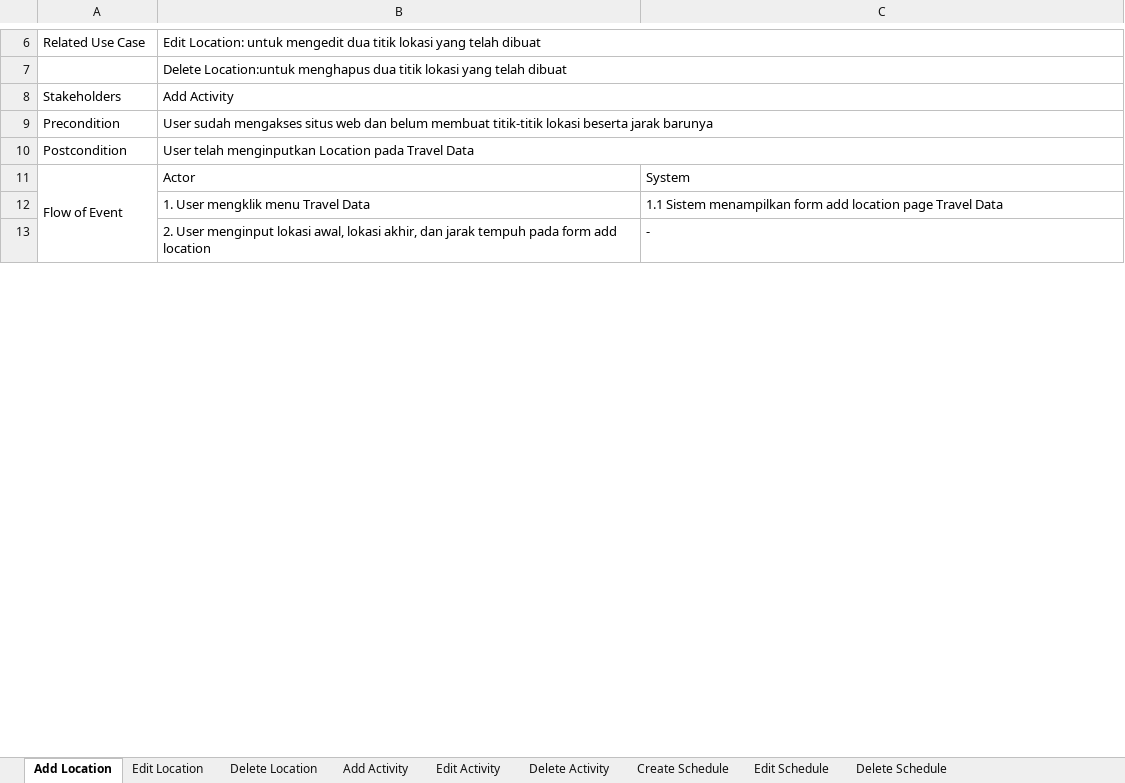
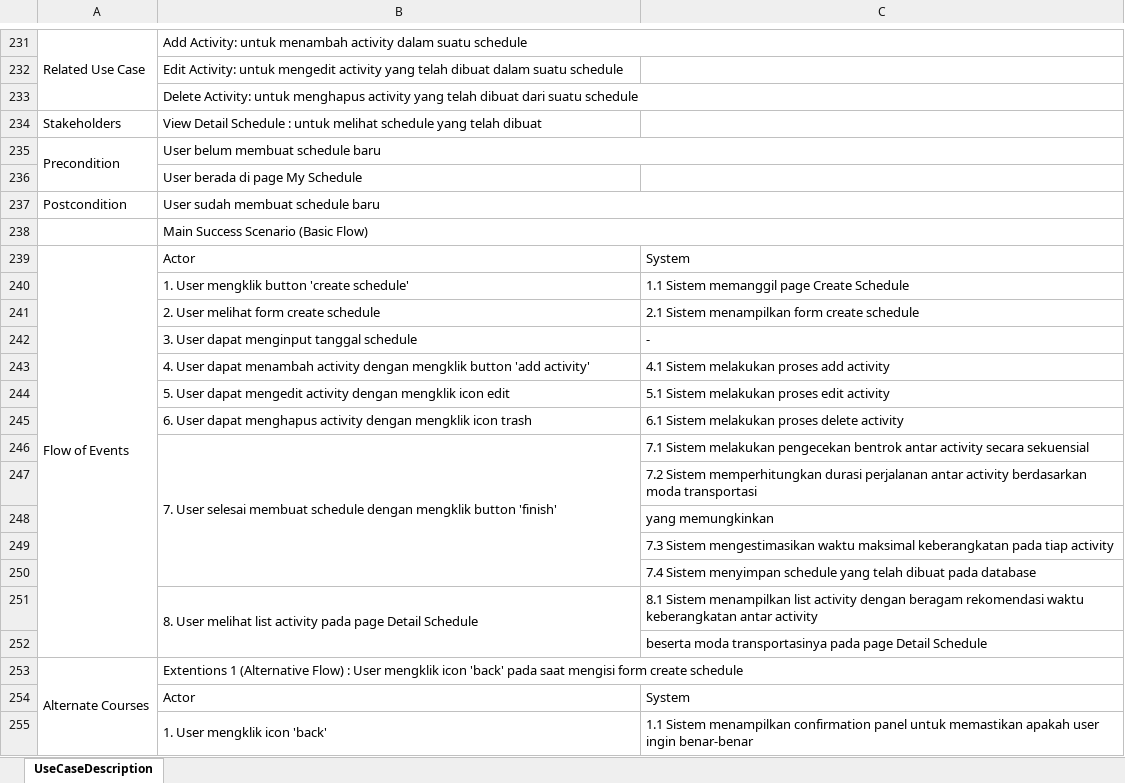
Before and after one commit to isabella232/travlendar-docs-mockups, an Excel workbook: use-case/use-case-description.xlsx, sheet UseCaseDescription, drawn as a sheet; only a part is shown, gaps mark what is left out; values as stored, in another font and other column widths than the file's, no cell formats; removed rows and columns are numbered as before the commit, all else as after; the diff covers the shown part only; the diff names each change by its address in the sheet, - before the commit and + after, or states it on an @@ line.

Commit message:
Pemindahan artefak dari trello

```diff
--- a/use-case/use-case-description.xlsx (sheet UseCaseDescription)
+++ b/use-case/use-case-description.xlsx (sheet UseCaseDescription)
-sheet tab: Add Location
+sheet tab: UseCaseDescription
-sheet tab: Edit Location
-sheet tab: Delete Location
-sheet tab: Add Activity
-sheet tab: Edit Activity
-sheet tab: Delete Activity
-sheet tab: Create Schedule
-sheet tab: Edit Schedule
-sheet tab: Delete Schedule
+A231:A233 merged
-B231: Edit Location: untuk mengedit dua titik lokasi yang telah dibuat
+B231: Add Activity: untuk menambah activity dalam suatu schedule
-B232: Delete Location:untuk menghapus dua titik lokasi yang telah dibuat
+B232: Edit Activity: untuk mengedit activity yang telah dibuat dalam suatu schedule
-B7:C7 merged
+row 233:  | Delete Activity: untuk menghapus activity yang telah dibuat dari suatu schedule
-B234: Add Activity
+B234: View Detail Schedule : untuk melihat schedule yang telah dibuat
-B8:C8 merged
+A235:A236 merged
-B235: User sudah mengakses situs web dan belum membuat titik-titik lokasi beserta jarak barunya
+B235: User belum membuat schedule baru
+row 236:  | User berada di page My Schedule
-B237: User telah menginputkan Location pada Travel Data
+B237: User sudah membuat schedule baru
+row 238:  | Main Success Scenario (Basic Flow)
-A239: Flow of Event
+A239: Flow of Events
-A11:A15 merged
+A239:A252 merged
-row 12:  | 1. User mengklik menu Travel Data | 1.1 Sistem menampilkan form add location page Travel Data
+row 240:  | 1. User mengklik button 'create schedule' | 1.1 Sistem memanggil page Create Schedule
+row 241:  | 2. User melihat form create schedule | 2.1 Sistem menampilkan form create schedule
-B242: 2. User menginput lokasi awal, lokasi akhir, dan jarak tempuh pada form add location
+B242: 3. User dapat menginput tanggal schedule
+row 243:  | 4. User dapat menambah activity dengan mengklik button 'add activity' | 4.1 Sistem melakukan proses add activity
+row 244:  | 5. User dapat mengedit activity dengan mengklik icon edit | 5.1 Sistem melakukan proses edit activity
+row 245:  | 6. User dapat menghapus activity dengan mengklik icon trash | 6.1 Sistem melakukan proses delete activity
+row 246:  | 7. User selesai membuat schedule dengan mengklik button 'finish' | 7.1 Sistem melakukan pengecekan bentrok antar activity secara sekuensial
+row 247:  |  | 7.2 Sistem memperhitungkan durasi perjalanan antar activity berdasarkan moda transportasi
+row 248:  |  | yang memungkinkan
+row 249:  |  | 7.3 Sistem mengestimasikan waktu maksimal keberangkatan pada tiap activity
+row 250:  |  | 7.4 Sistem menyimpan schedule yang telah dibuat pada database
+row 251:  | 8. User melihat list activity pada page Detail Schedule | 8.1 Sistem menampilkan list activity dengan beragam rekomendasi waktu keberangkatan antar activity
+row 252:  |  | beserta moda transportasinya pada page Detail Schedule
+row 253: Alternate Courses | Extentions 1 (Alternative Flow) : User mengklik icon 'back' pada saat mengisi form create schedule
+row 254:  | Actor | System
+row 255:  | 1. User mengklik icon 'back' | 1.1 Sistem menampilkan confirmation panel untuk memastikan apakah user ingin benar-benar
```
Also changed, not shown: 319 added rows and 9 edited cells elsewhere in this sheet, cell formats, 45 other files.
